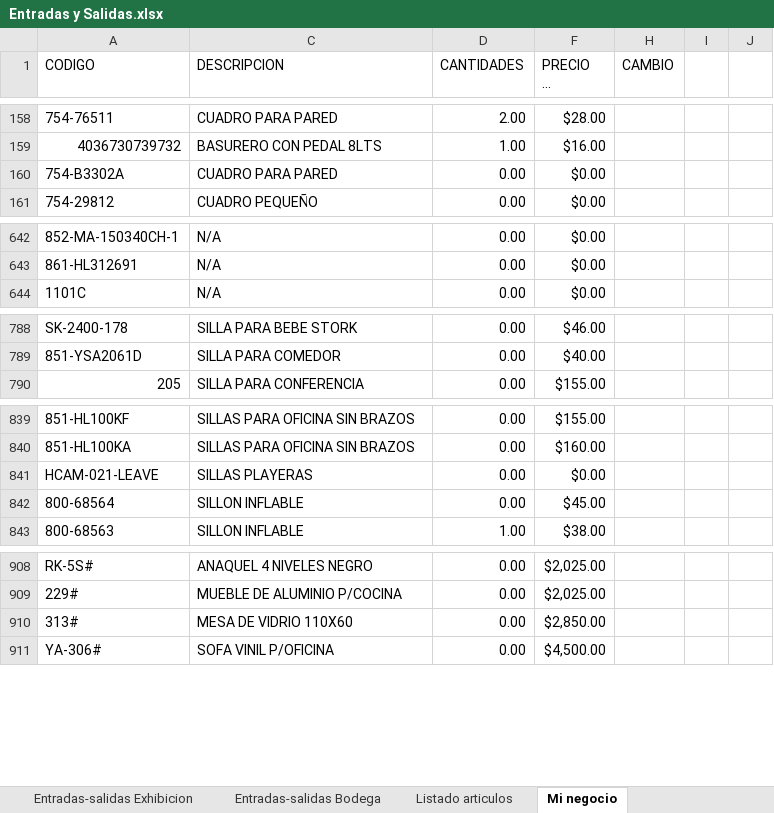
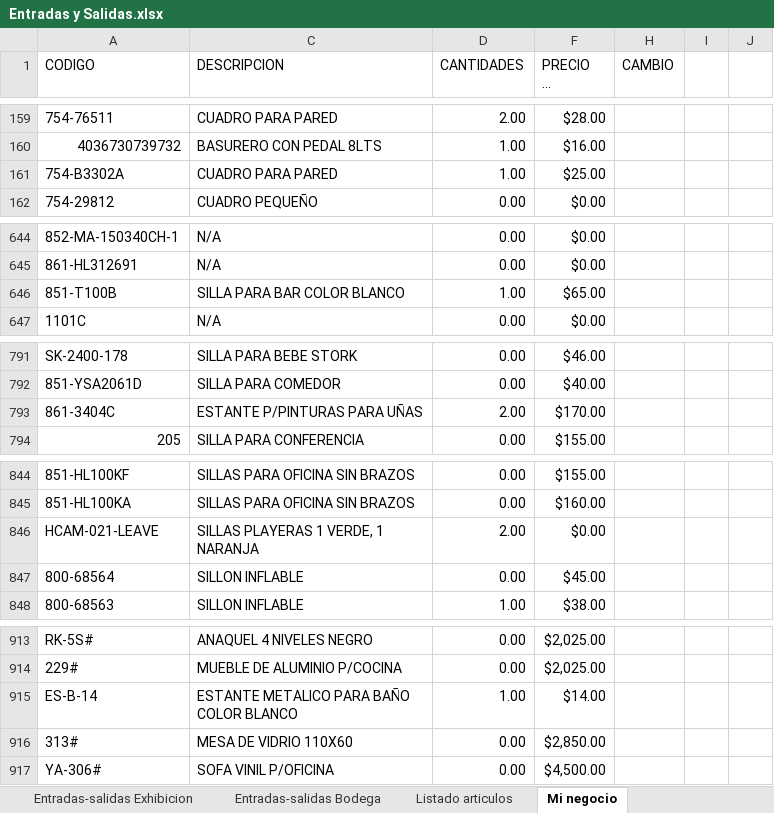
Before and after one commit to ajsilesleiva/MH, an Excel workbook: Entradas y Salidas.xlsx, sheet Mi negocio, drawn as a sheet; only a part is shown, gaps mark what is left out; long unchanged cells end in …; values as stored, in another font and other column widths than the file's, no cell formats; table styles not drawn; addresses are those after the commit; the diff covers the shown part only; the diff names each change by its address in the sheet, - before the commit and + after, or states it on an @@ line.

```diff
--- a/Entradas y Salidas.xlsx (sheet Mi negocio)
+++ b/Entradas y Salidas.xlsx (sheet Mi negocio)
-D161 (CANTIDADES): 0.00
+D161 (CANTIDADES): 1.00
-F161 (PRECIO DE VENTA): $0.00
+F161 (PRECIO DE VENTA): $25.00
+row 646: 851-T100B | SILLA PARA BAR COLOR BLANCO | 1.00 | $65.00
+row 793: 861-3404C | ESTANTE P/PINTURAS PARA UÑAS | 2.00 | $170.00
-C846 (DESCRIPCION): SILLAS PLAYERAS
+C846 (DESCRIPCION): SILLAS PLAYERAS 1 VERDE, 1 NARANJA
-D846 (CANTIDADES): 0.00
+D846 (CANTIDADES): 2.00
+row 915: ES-B-14 | ESTANTE METALICO PARA BAÑO COLOR BLANCO | 1.00 | $14.00
```
Also changed, not shown: 7 added rows, 4 removed rows and 38 edited cells elsewhere in this sheet, cell formats.
